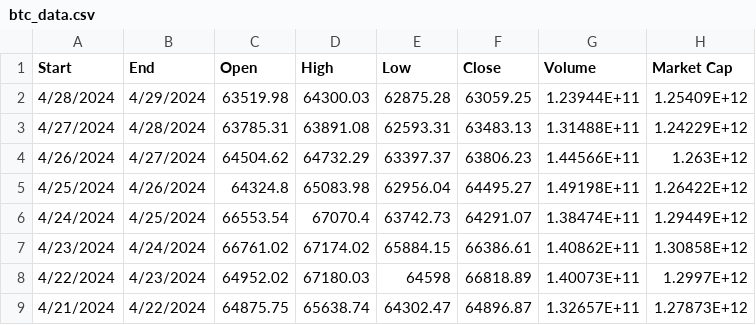
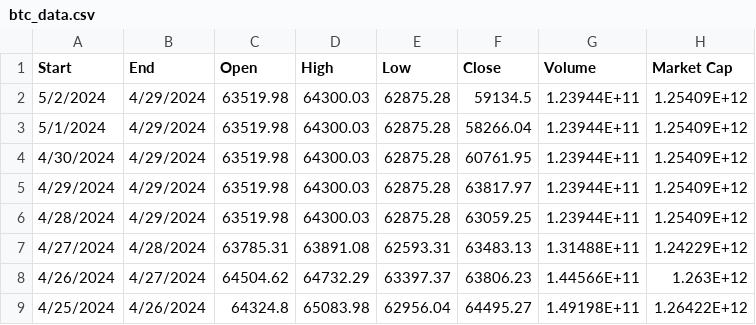
Before and after one commit to Joawhi/Bitcoin_Dataset, a CSV file: btc_data.csv, drawn as a sheet; only a part is shown; the shorter side is filled out with more unchanged rows.

Commit message:
Update btc_data.csv
Agregar fechas de test

```diff
--- a/btc_data.csv
+++ b/btc_data.csv
@@ -1,2 +1,6 @@
 Start,End,Open,High,Low,Close,Volume,Market Cap
+5/2/2024,4/29/2024,63519.98,64300.03,62875.28,59134.5,1.23944E+11,1.25409E+12
+5/1/2024,4/29/2024,63519.98,64300.03,62875.28,58266.04,1.23944E+11,1.25409E+12
+4/30/2024,4/29/2024,63519.98,64300.03,62875.28,60761.95,1.23944E+11,1.25409E+12
+4/29/2024,4/29/2024,63519.98,64300.03,62875.28,63817.97,1.23944E+11,1.25409E+12
 4/28/2024,4/29/2024,63519.98,64300.03,62875.28,63059.25,1.23944E+11,1.25409E+12
```
